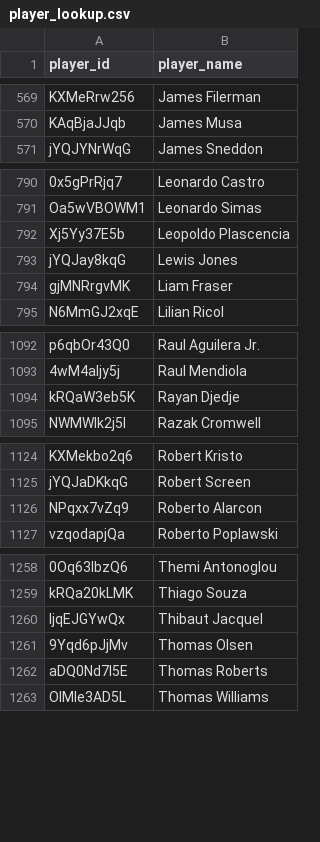
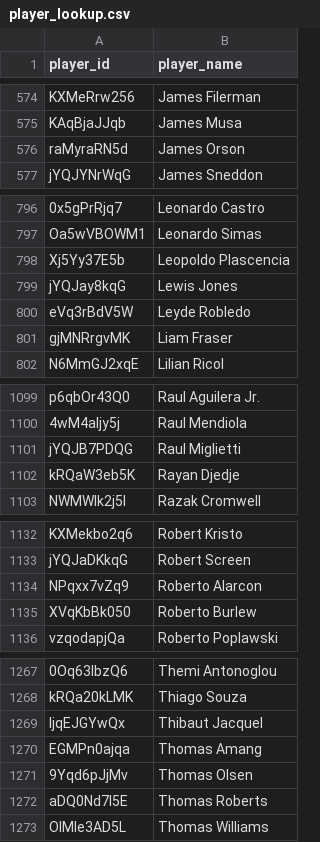
Before and after one commit to akeaswaran/goalsadded-data, a CSV file: data/usl1/player_lookup.csv, drawn as a sheet; only a part is shown, gaps mark what is left out; the diff covers the shown part only.

```diff
--- a/data/usl1/player_lookup.csv
+++ b/data/usl1/player_lookup.csv
@@ -570,2 +575,3 @@ KXMeRrw256,James Filerman
 KAqBjaJJqb,James Musa
+raMyraRN5d,James Orson
 jYQJYNrWqG,James Sneddon
@@ -793,2 +799,3 @@ Xj5Yy37E5b,Leopoldo Plascencia
 jYQJay8kqG,Lewis Jones
+eVq3rBdV5W,Leyde Robledo
 gjMNRrgvMK,Liam Fraser
@@ -1093,2 +1100,3 @@ p6qbOr43Q0,Raul Aguilera Jr.
 4wM4aljy5j,Raul Mendiola
+jYQJB7PDQG,Raul Miglietti
 kRQaW3eb5K,Rayan Djedje
@@ -1126,2 +1134,3 @@ jYQJaDKkqG,Robert Screen
 NPqxx7vZq9,Roberto Alarcon
+XVqKbBk050,Roberto Burlew
 vzqodapjQa,Roberto Poplawski
@@ -1260,2 +1269,3 @@ kRQa20kLMK,Thiago Souza
 ljqEJGYwQx,Thibaut Jacquel
+EGMPn0ajqa,Thomas Amang
 9Yqd6pJjMv,Thomas Olsen
```
Also changed, not shown: 8 added rows and 1 moved row elsewhere in this file, data/mls/team_position_breakdown.csv, data/nwsl/player-g+-pct.csv, 22 other files.
